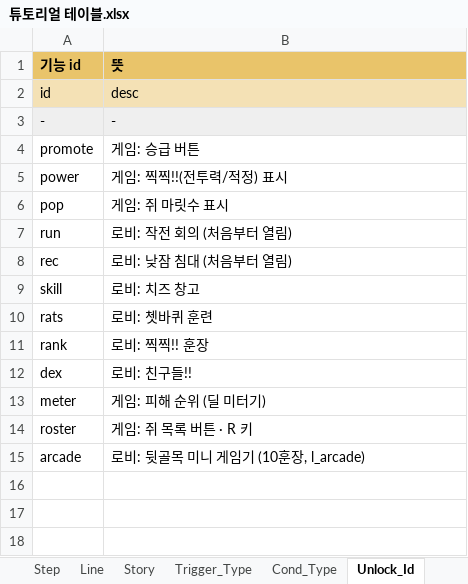
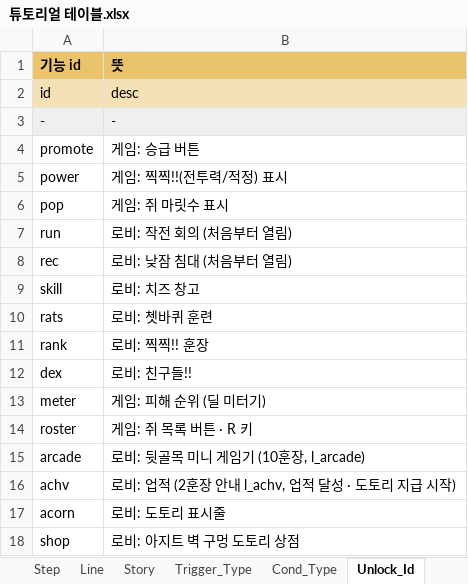
Before and after one commit to inory16351/NKK_PROJECT, an Excel workbook: Data_Table/튜토리얼 테이블.xlsx, sheet Unlock_Id, drawn as a sheet; values as stored, in another font and other column widths than the file's, no borders; the diff names each change by its address in the sheet, - before the commit and + after, or states it on an @@ line.

```diff
--- a/Data_Table/튜토리얼 테이블.xlsx (sheet Unlock_Id)
+++ b/Data_Table/튜토리얼 테이블.xlsx (sheet Unlock_Id)
+row 16: achv | 로비: 업적 (2훈장 안내 l_achv, 업적 달성 · 도토리 지급 시작)
+row 17: acorn | 로비: 도토리 표시줄
+row 18: shop | 로비: 아지트 벽 구멍 도토리 상점
```
Also changed, not shown: sheet Line, sheet Step, Data_Table/공용 스킬 테이블.xlsx, Data_Table/미니게임 테이블.xlsx, 47 other files.
